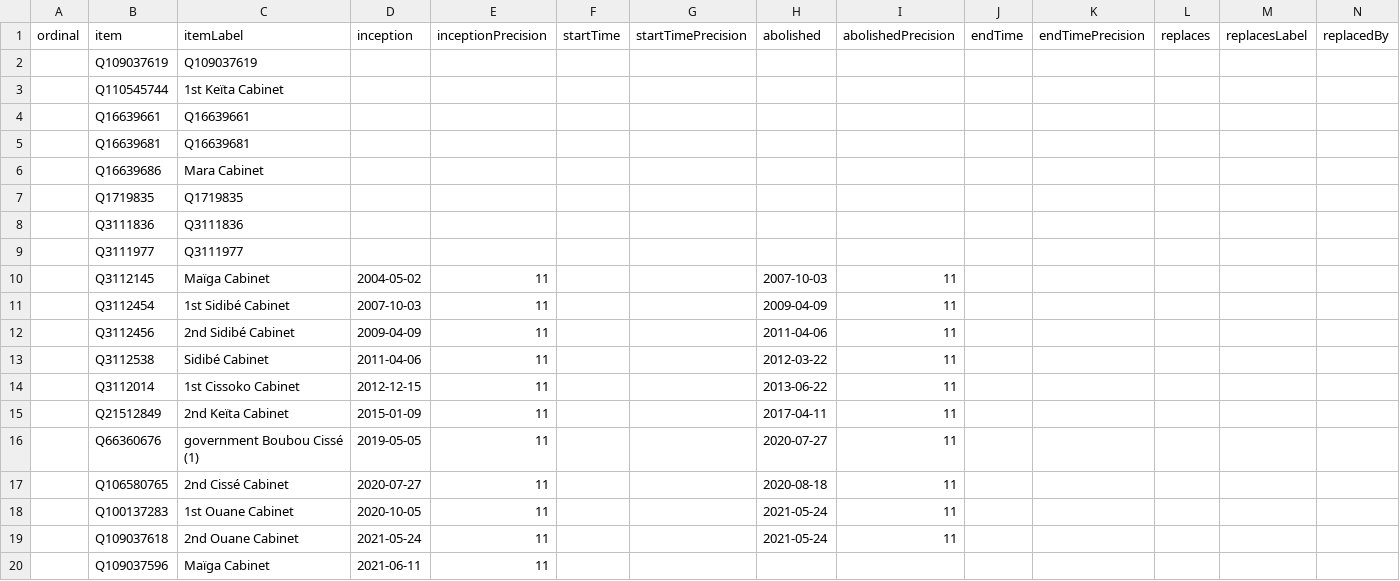
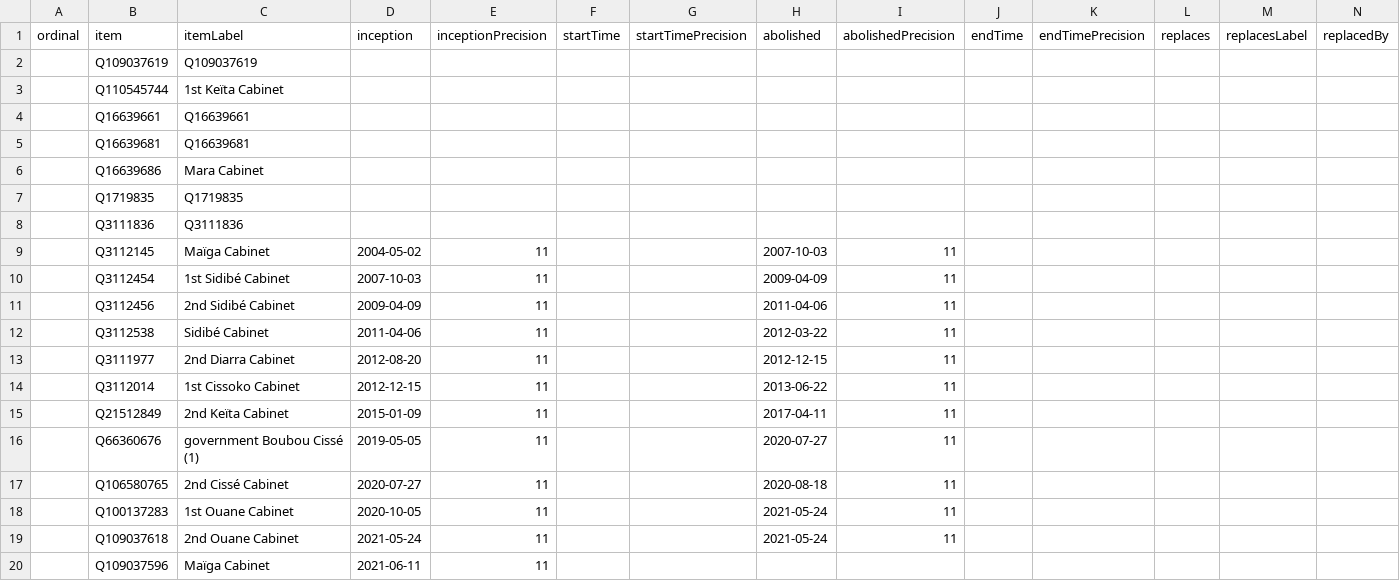
Before and after one commit to every-politician-scrapers/mali, a CSV file: wikidata/results/all-cabinets.csv, drawn as a sheet; only a part is shown; removed rows and columns are numbered as before the commit, all else as after; rows hold the shown columns only; the diff names each change by its address in the sheet, - before the commit and + after, or states it on an @@ line.

Commit message:
Run SPARQL queries

```diff
--- a/wikidata/results/all-cabinets.csv
+++ b/wikidata/results/all-cabinets.csv
-row 9:  | Q3111977 | Q3111977
+row 13:  | Q3111977 | 2nd Diarra Cabinet | 2012-08-20 | 11 |  |  | 2012-12-15 | 11
```
